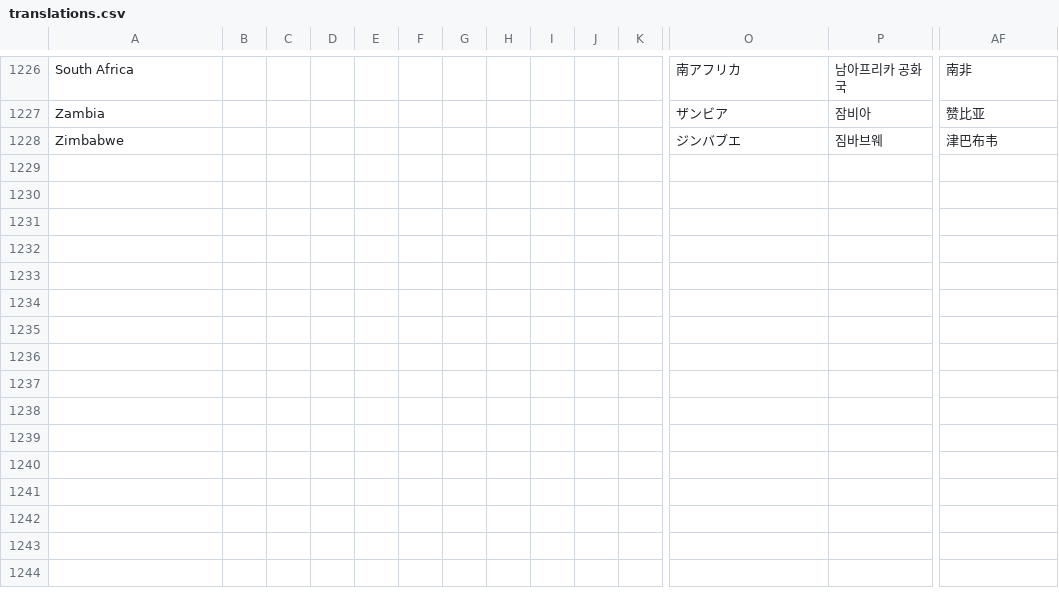
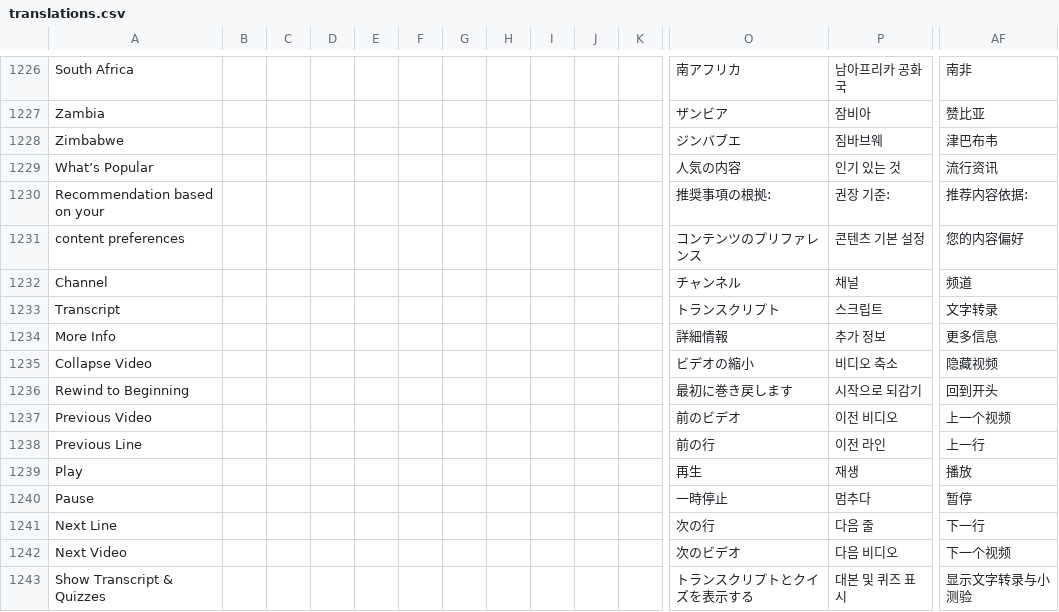
Before and after one commit to longjiang/zerotohero-nuxt, a CSV file: lib/translations.csv, drawn as a sheet; only a part is shown, gaps mark what is left out; rows hold the shown columns only; the diff names each change by its address in the sheet, - before the commit and + after, or states it on an @@ line.

Commit message:
Localize explore-media and video playback buttons

```diff
--- a/lib/translations.csv
+++ b/lib/translations.csv
+row 1229: What’s Popular |  |  |  |  |  |  |  |  |  |  | 人気の内容 | 인기 있는 것 | 流行资讯
+row 1230: Recommendation based on your |  |  |  |  |  |  |  |  |  |  | 推奨事項の根拠: | 권장 기준: | 推荐内容依据:
+row 1231: content preferences |  |  |  |  |  |  |  |  |  |  | コンテンツのプリファレンス | 콘텐츠 기본 설정 | 您的内容偏好
+row 1232: Channel |  |  |  |  |  |  |  |  |  |  | チャンネル | 채널 | 频道
+row 1233: Transcript |  |  |  |  |  |  |  |  |  |  | トランスクリプト | 스크립트 | 文字转录
+row 1234: More Info |  |  |  |  |  |  |  |  |  |  | 詳細情報 | 추가 정보 | 更多信息
+row 1235: Collapse Video |  |  |  |  |  |  |  |  |  |  | ビデオの縮小 | 비디오 축소 | 隐藏视频
+row 1236: Rewind to Beginning |  |  |  |  |  |  |  |  |  |  | 最初に巻き戻します | 시작으로 되감기 | 回到开头
+row 1237: Previous Video |  |  |  |  |  |  |  |  |  |  | 前のビデオ | 이전 비디오 | 上一个视频
+row 1238: Previous Line |  |  |  |  |  |  |  |  |  |  | 前の行 | 이전 라인 | 上一行
+row 1239: Play |  |  |  |  |  |  |  |  |  |  | 再生 | 재생 | 播放
+row 1240: Pause |  |  |  |  |  |  |  |  |  |  | 一時停止 | 멈추다 | 暂停
+row 1241: Next Line |  |  |  |  |  |  |  |  |  |  | 次の行 | 다음 줄 | 下一行
+row 1242: Next Video |  |  |  |  |  |  |  |  |  |  | 次のビデオ | 다음 비디오 | 下一个视频
+row 1243: Show Transcript & Quizzes |  |  |  |  |  |  |  |  |  |  | トランスクリプトとクイズを表示する | 대본 및 퀴즈 표시 | 显示文字转录与小测验
```
Also changed, not shown: 4 other files.
